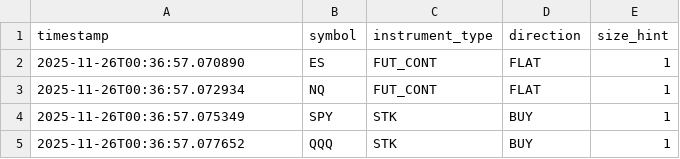
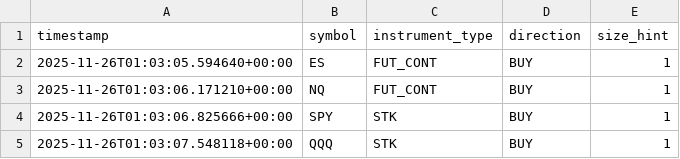
Before and after one commit to zacharyhofbauer/pearl-algo, a CSV file: signals/20251126_signals.csv, drawn as a sheet.

```diff
--- a/signals/20251126_signals.csv
+++ b/signals/20251126_signals.csv
@@ -1,5 +1,5 @@
 timestamp,symbol,instrument_type,direction,size_hint
-2025-11-26T00:36:57.070890,ES,FUT_CONT,FLAT,1
-2025-11-26T00:36:57.072934,NQ,FUT_CONT,FLAT,1
-2025-11-26T00:36:57.075349,SPY,STK,BUY,1
-2025-11-26T00:36:57.077652,QQQ,STK,BUY,1
+2025-11-26T01:03:05.594640+00:00,ES,FUT_CONT,BUY,1
+2025-11-26T01:03:06.171210+00:00,NQ,FUT_CONT,BUY,1
+2025-11-26T01:03:06.825666+00:00,SPY,STK,BUY,1
+2025-11-26T01:03:07.548118+00:00,QQQ,STK,BUY,1
```
Also changed, not shown: 8 other files.
